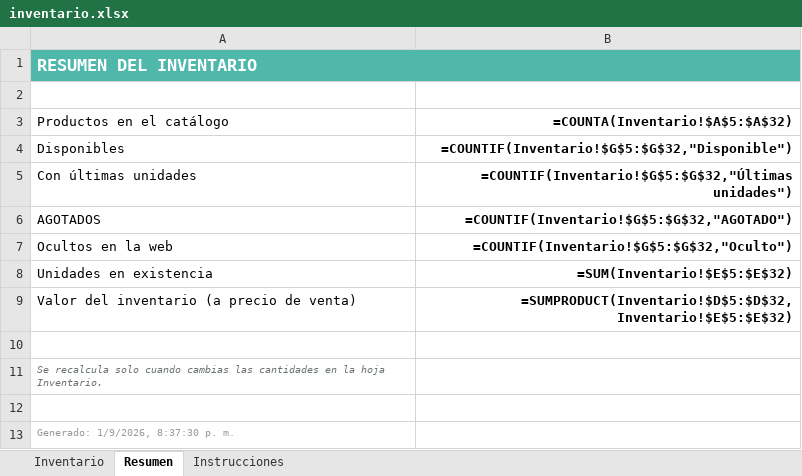
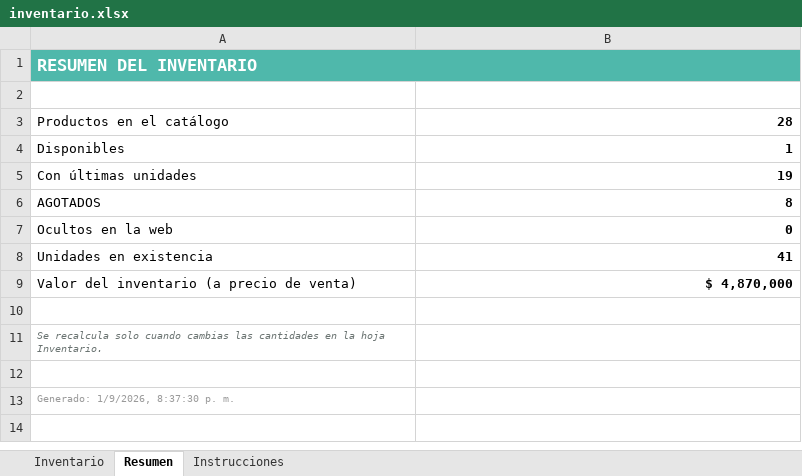
Before and after one commit to jbowser121-cpu/garaje-de-rochi, an Excel workbook: inventario.xlsx, sheet Resumen, drawn as a sheet; values as stored, in another font and other column widths than the file's, no borders; formulas without a stored value are shown as written; the diff names each change by its address in the sheet, - before the commit and + after, or states it on an @@ line.

Commit message:
Actualizar inventario (3 cambios)

```diff
--- a/inventario.xlsx (sheet Resumen)
+++ b/inventario.xlsx (sheet Resumen)
-B3: =COUNTA(Inventario!$A$5:$A$32)
+B3: 28
-B4: =COUNTIF(Inventario!$G$5:$G$32,"Disponible")
+B4: 1
-B5: =COUNTIF(Inventario!$G$5:$G$32,"Últimas unidades")
+B5: 19
-B6: =COUNTIF(Inventario!$G$5:$G$32,"AGOTADO")
+B6: 8
-B7: =COUNTIF(Inventario!$G$5:$G$32,"Oculto")
+B7: 0
-B8: =SUM(Inventario!$E$5:$E$32)
+B8: 41
-B9: =SUMPRODUCT(Inventario!$D$5:$D$32,Inventario!$E$5:$E$32)
+B9: $ 4,870,000
```
Also changed, not shown: sheet Inventario, 2 other files.
